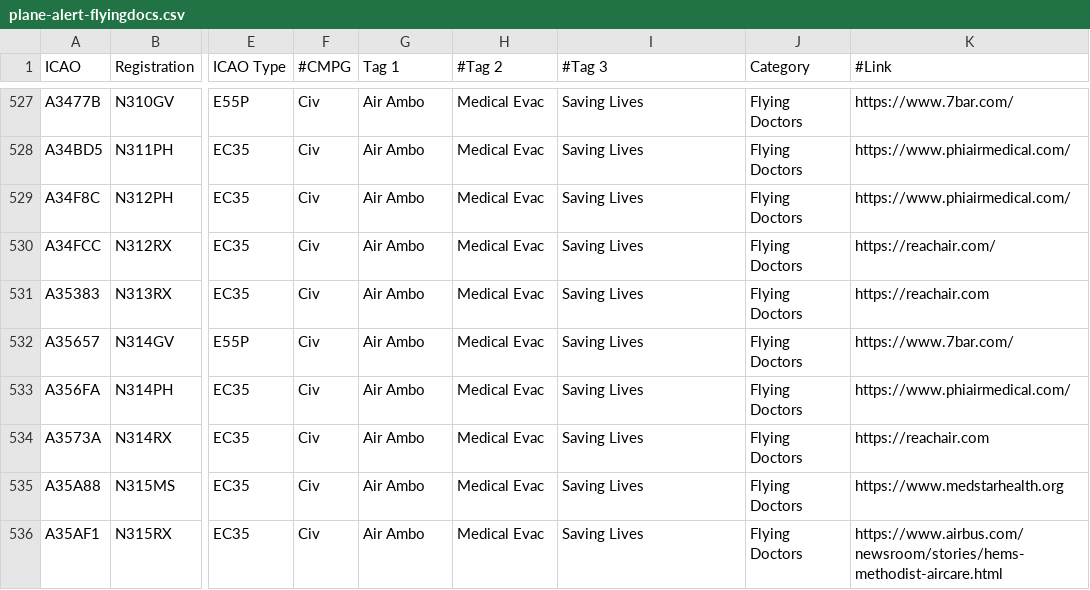
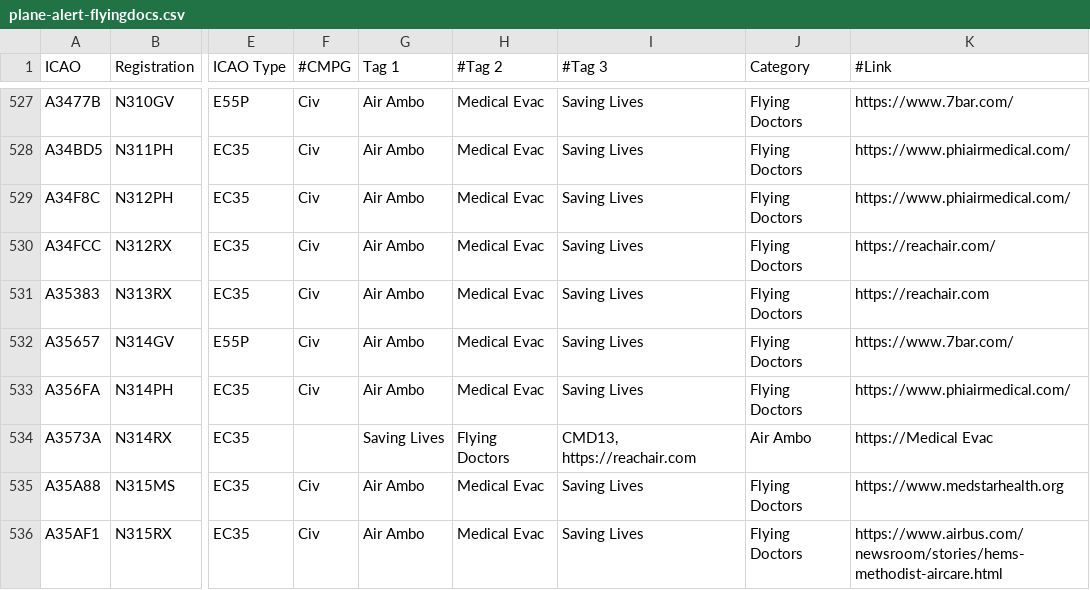
Before and after one commit to djrexishere91/df-adsb-lists, a CSV file: plane-alert-flyingdocs.csv, drawn as a sheet; only a part is shown, gaps mark what is left out; the diff names each change by its address in the sheet, - before the commit and + after, or states it on an @@ line.

Commit message:
Upsert A3573A -> flyingdocs

```diff
--- a/plane-alert-flyingdocs.csv
+++ b/plane-alert-flyingdocs.csv
-F534 (#CMPG): Civ
+F534 (#CMPG): (empty)
-G534 (Tag 1): Air Ambo
+G534 (Tag 1): Saving Lives
-H534 (#Tag 2): Medical Evac
+H534 (#Tag 2): Flying Doctors
-I534 (#Tag 3): Saving Lives
+I534 (#Tag 3): CMD13, https://reachair.com
-J534 (Category): Flying Doctors
+J534 (Category): Air Ambo
-K534 (#Link): https://reachair.com
+K534 (#Link): https://Medical Evac
```
